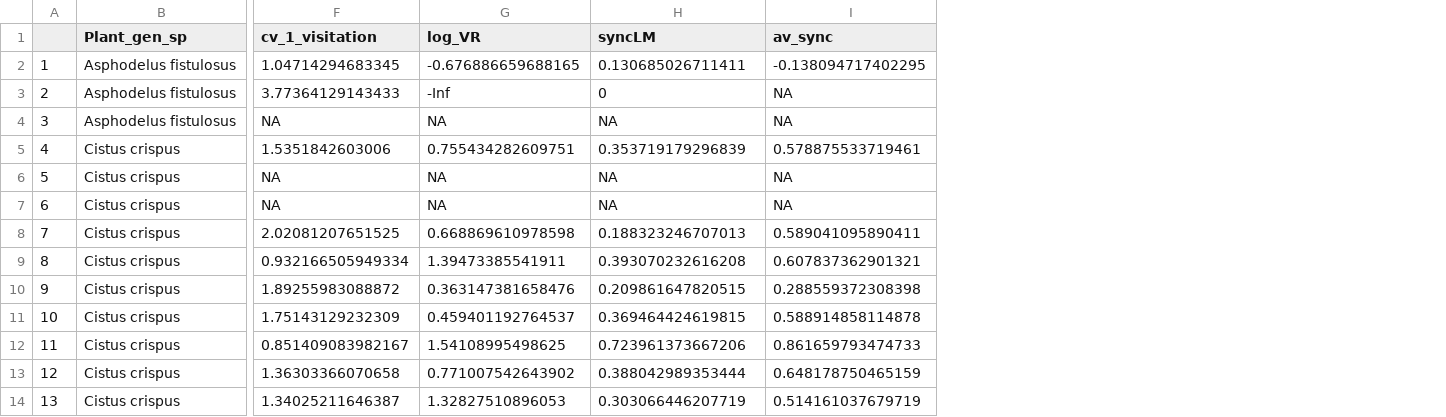
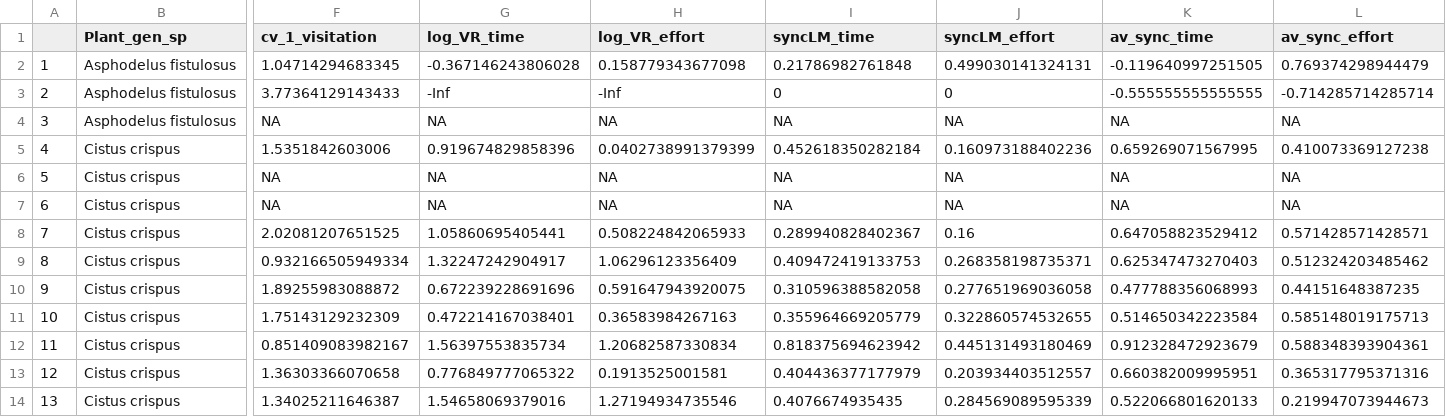
Before and after one commit to ETobajas/stability-and-function, a CSV file: Data/stability.csv, drawn as a sheet; only a part is shown, gaps mark what is left out; the diff covers the shown part only; the diff names each change by its address in the sheet, - before the commit and + after, or states it on an @@ line.

Commit message:
calculate synchrony with observation time and effort corrected

```diff
--- a/Data/stability.csv
+++ b/Data/stability.csv
+column J (syncLM_effort), rows 2-14: 0.499030141324131 | 0 | NA | 0.160973188402236 | NA | NA | 0.16 | 0.268358198735371 | 0.277651969036058 | 0.322860574532655 | 0.445131493180469 | 0.203934403512557 | 0.284569089595339
+column K (av_sync_time), rows 2-14: -0.119640997251505 | -0.555555555555555 | NA | 0.659269071567995 | NA | NA | 0.647058823529412 | 0.625347473270403 | 0.477788356068993 | 0.514650342223584 | 0.912328472923679 | 0.660382009995951 | 0.522066801620133
+column L (av_sync_effort), rows 2-14: 0.769374298944479 | -0.714285714285714 | NA | 0.410073369127238 | NA | NA | 0.571428571428571 | 0.512324203485462 | 0.44151648387235 | 0.585148019175713 | 0.588348393904361 | 0.365317795371316 | 0.219947073944673
-G1: log_VR
+G1: log_VR_time
-H1: syncLM
+H1: log_VR_effort
-I1: av_sync
+I1: syncLM_time
-G2 (log_VR_time): -0.676886659688165
+G2 (log_VR_time): -0.367146243806028
-H2 (log_VR_effort): 0.130685026711411
+H2 (log_VR_effort): 0.158779343677098
-I2 (syncLM_time): -0.138094717402295
+I2 (syncLM_time): 0.21786982761848
-H3 (log_VR_effort): 0
+H3 (log_VR_effort): -Inf
-I3 (syncLM_time): NA
+I3 (syncLM_time): 0
-G5 (log_VR_time): 0.755434282609751
+G5 (log_VR_time): 0.919674829858396
-H5 (log_VR_effort): 0.353719179296839
+H5 (log_VR_effort): 0.0402738991379399
-I5 (syncLM_time): 0.578875533719461
+I5 (syncLM_time): 0.452618350282184
-G8 (log_VR_time): 0.668869610978598
+G8 (log_VR_time): 1.05860695405441
-H8 (log_VR_effort): 0.188323246707013
+H8 (log_VR_effort): 0.508224842065933
-I8 (syncLM_time): 0.589041095890411
+I8 (syncLM_time): 0.289940828402367
-G9 (log_VR_time): 1.39473385541911
+G9 (log_VR_time): 1.32247242904917
-H9 (log_VR_effort): 0.393070232616208
+H9 (log_VR_effort): 1.06296123356409
-I9 (syncLM_time): 0.607837362901321
+I9 (syncLM_time): 0.409472419133753
-G10 (log_VR_time): 0.363147381658476
+G10 (log_VR_time): 0.672239228691696
-H10 (log_VR_effort): 0.209861647820515
+H10 (log_VR_effort): 0.591647943920075
-I10 (syncLM_time): 0.288559372308398
+I10 (syncLM_time): 0.310596388582058
-G11 (log_VR_time): 0.459401192764537
+G11 (log_VR_time): 0.472214167038401
-H11 (log_VR_effort): 0.369464424619815
+H11 (log_VR_effort): 0.36583984267163
-I11 (syncLM_time): 0.588914858114878
+I11 (syncLM_time): 0.355964669205779
-G12 (log_VR_time): 1.54108995498625
+G12 (log_VR_time): 1.56397553835734
-H12 (log_VR_effort): 0.723961373667206
+H12 (log_VR_effort): 1.20682587330834
-I12 (syncLM_time): 0.861659793474733
+I12 (syncLM_time): 0.818375694623942
-G13 (log_VR_time): 0.771007542643902
+G13 (log_VR_time): 0.776849777065322
-H13 (log_VR_effort): 0.388042989353444
+H13 (log_VR_effort): 0.1913525001581
-I13 (syncLM_time): 0.648178750465159
+I13 (syncLM_time): 0.404436377177979
-G14 (log_VR_time): 1.32827510896053
+G14 (log_VR_time): 1.54658069379016
-H14 (log_VR_effort): 0.303066446207719
+H14 (log_VR_effort): 1.27194934735546
-I14 (syncLM_time): 0.514161037679719
+I14 (syncLM_time): 0.4076674935435
```
Also changed, not shown: 115 edited cells elsewhere in this file.
